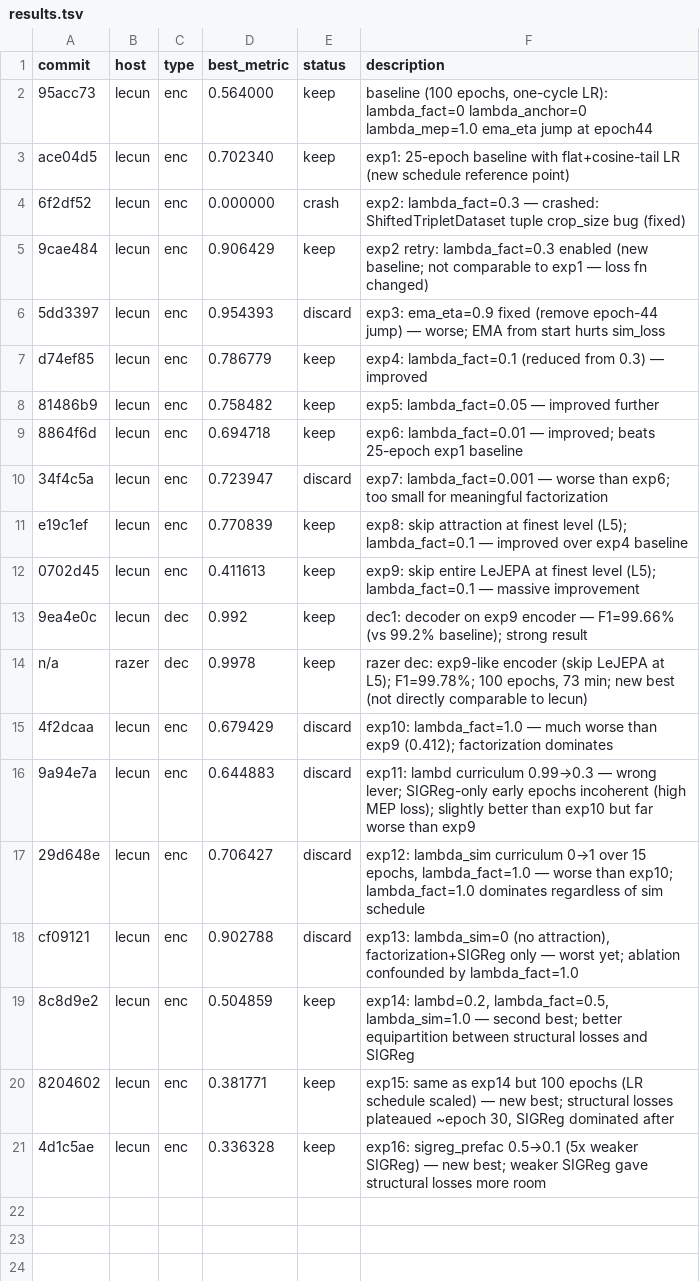
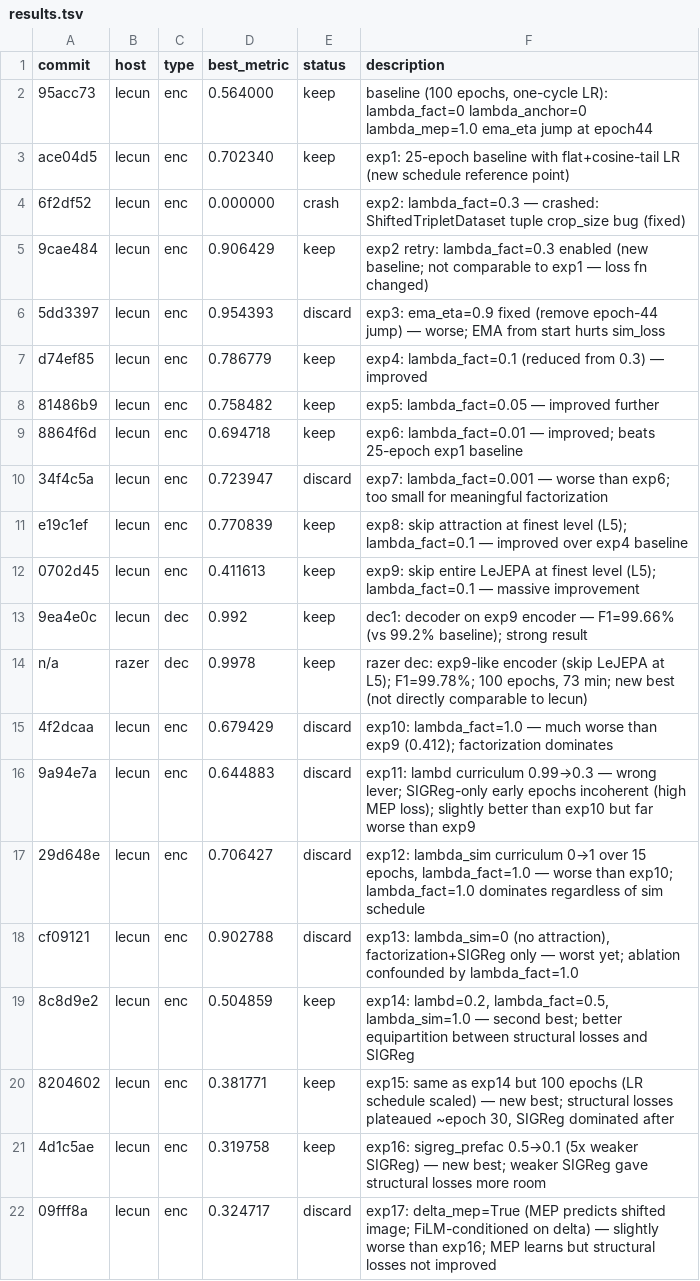
Before and after one commit to drscotthawley/midi-rae, a TSV file: results.tsv, drawn as a sheet.

```diff
--- a/results.tsv
+++ b/results.tsv
@@ -20,2 +20,3 @@ cf09121	lecun	enc	0.902788	discard	exp13: lambda_sim=0 (no attraction), factoriz
 8204602	lecun	enc	0.381771	keep	exp15: same as exp14 but 100 epochs (LR schedule scaled) — new best; structural losses plateaued ~epoch 30, SIGReg dominated after
-4d1c5ae	lecun	enc	0.336328	keep	exp16: sigreg_prefac 0.5→0.1 (5x weaker SIGReg) — new best; weaker SIGReg gave structural losses more room
+4d1c5ae	lecun	enc	0.319758	keep	exp16: sigreg_prefac 0.5→0.1 (5x weaker SIGReg) — new best; weaker SIGReg gave structural losses more room
+09fff8a	lecun	enc	0.324717	discard	exp17: delta_mep=True (MEP predicts shifted image; FiLM-conditioned on delta) — slightly worse than exp16; MEP learns but structural losses not improved
```
Also changed, not shown: 4 other files.
